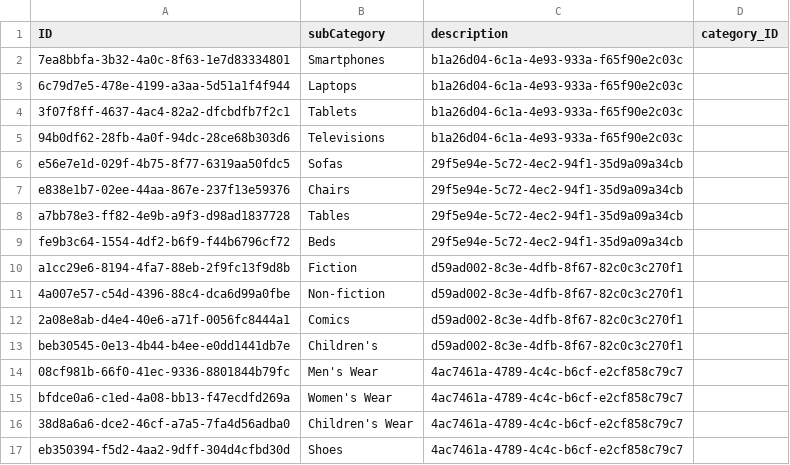
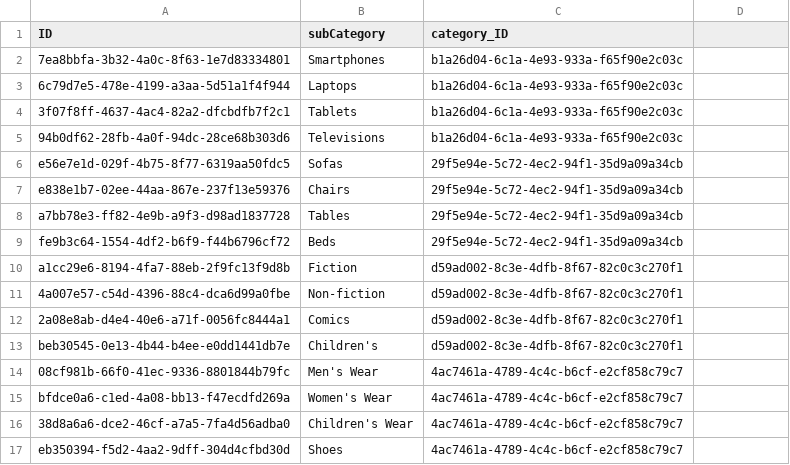
Before and after one commit to Dieg0099/BTP-CURSO-CAP, a CSV file: db/data/com.logaligroup-SubCategories.csv, drawn as a sheet.

```diff
--- a/db/data/com.logaligroup-SubCategories.csv
+++ b/db/data/com.logaligroup-SubCategories.csv
@@ -1,2 +1,2 @@
-ID,subCategory,description,category_ID
+ID,subCategory,category_ID
 7ea8bbfa-3b32-4a0c-8f63-1e7d83334801,Smartphones,b1a26d04-6c1a-4e93-933a-f65f90e2c03c
```
Also changed, not shown: db/data/com.logaligroup-Departments.csv, db/data/com.logaligroup-Products.csv, 15 other files.
